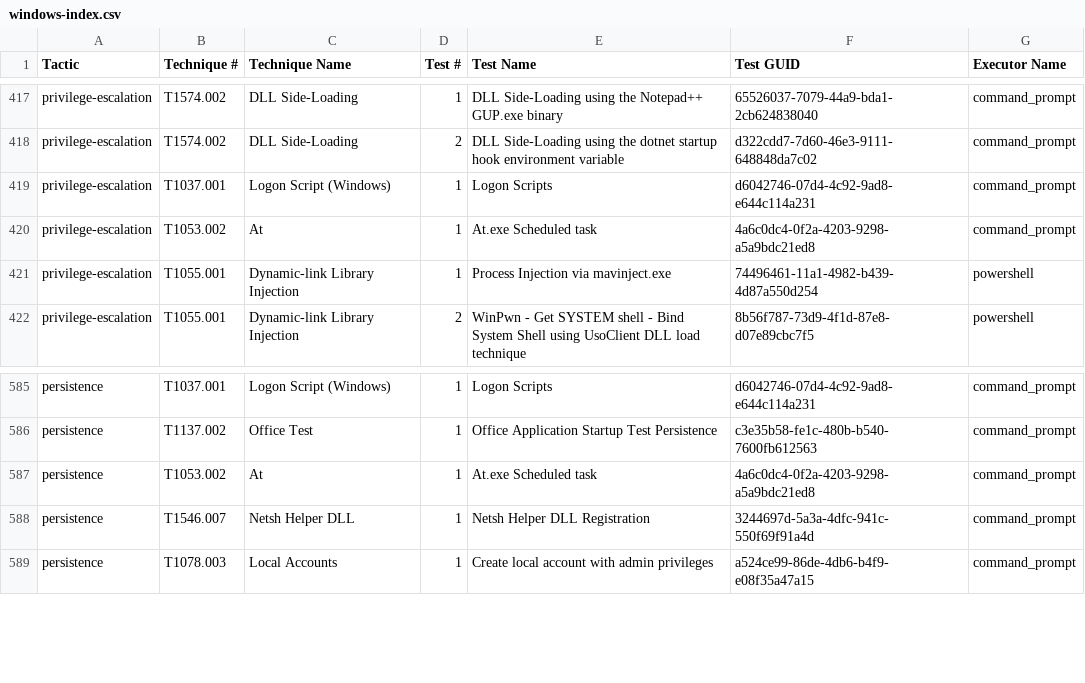
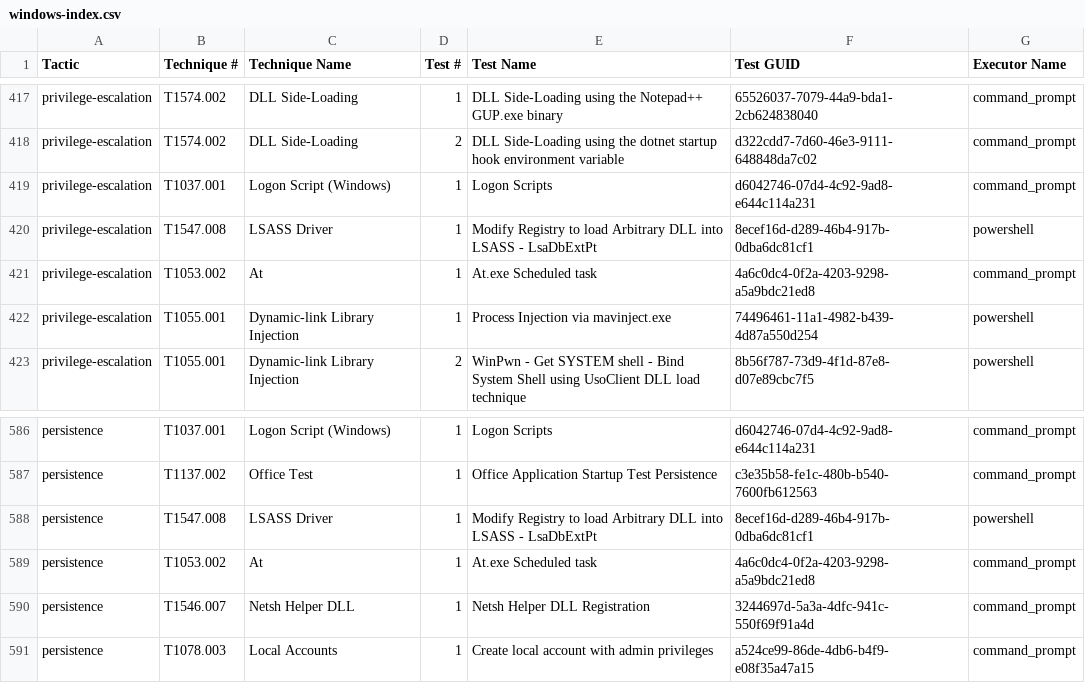
Before and after one commit to redcanaryco/atomic-red-team, a CSV file: atomics/Indexes/Indexes-CSV/windows-index.csv, drawn as a sheet; only a part is shown, gaps mark what is left out; the diff names each change by its address in the sheet, - before the commit and + after, or states it on an @@ line.

```diff
--- a/atomics/Indexes/Indexes-CSV/windows-index.csv
+++ b/atomics/Indexes/Indexes-CSV/windows-index.csv
+row 420: privilege-escalation | T1547.008 | LSASS Driver | 1 | Modify Registry to load Arbitrary DLL into LSASS - LsaDbExtPt | 8ecef16d-d289-46b4-917b-0dba6dc81cf1 | powershell
+row 588: persistence | T1547.008 | LSASS Driver | 1 | Modify Registry to load Arbitrary DLL into LSASS - LsaDbExtPt | 8ecef16d-d289-46b4-917b-0dba6dc81cf1 | powershell
```
Also changed, not shown: atomics/Indexes/Indexes-CSV/index.csv, 8 other files.
